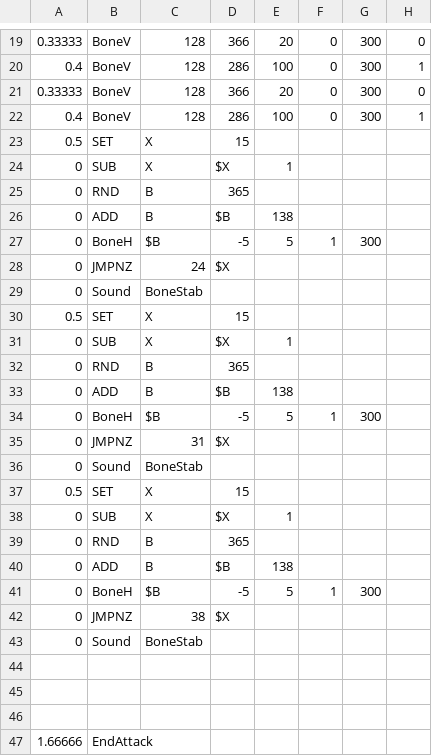
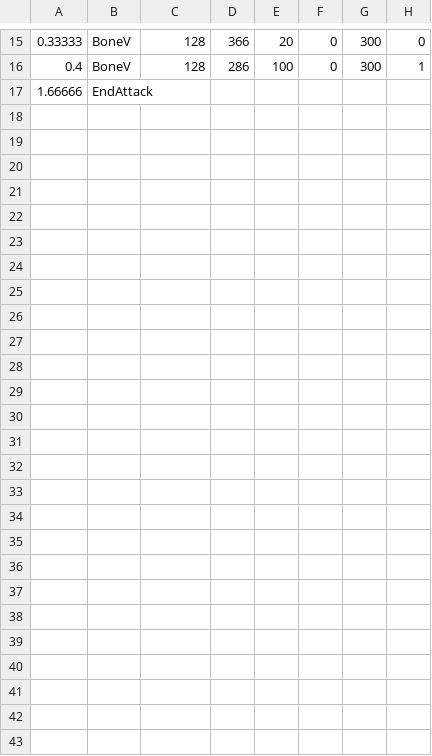
Before and after one commit to mario1D240/test, a CSV file: sans_bluebone.csv, drawn as a sheet; only a part is shown, gaps mark what is left out; the diff covers the shown part only.

```diff
--- a/sans_bluebone.csv
+++ b/sans_bluebone.csv
@@ -20,28 +16,2 @@
 0.4,BoneV,128,286,100,0,300,1
-0.33333,BoneV,128,366,20,0,300,0
-0.4,BoneV,128,286,100,0,300,1
-0.5,SET,X,15,,,,
-0,SUB,X,$X,1,,,
-0,RND,B,365,,,,
-0,ADD,B,$B,138,,,
-0,BoneH,$B,-5,5,1,300,
-0,JMPNZ,24,$X,,,,
-0,Sound,BoneStab,,,,,
-0.5,SET,X,15,,,,
-0,SUB,X,$X,1,,,
-0,RND,B,365,,,,
-0,ADD,B,$B,138,,,
-0,BoneH,$B,-5,5,1,300,
-0,JMPNZ,31,$X,,,,
-0,Sound,BoneStab,,,,,
-0.5,SET,X,15,,,,
-0,SUB,X,$X,1,,,
-0,RND,B,365,,,,
-0,ADD,B,$B,138,,,
-0,BoneH,$B,-5,5,1,300,
-0,JMPNZ,38,$X,,,,
-0,Sound,BoneStab,,,,,
-,,,,,,,
-,,,,,,,
-,,,,,,,
 1.66666,EndAttack,,,,,,
```
Also changed, not shown: 4 removed rows and 1 edited cell elsewhere in this file, sans_bonegap1.csv, sans_bonegap1fast.csv, 4 other files.
